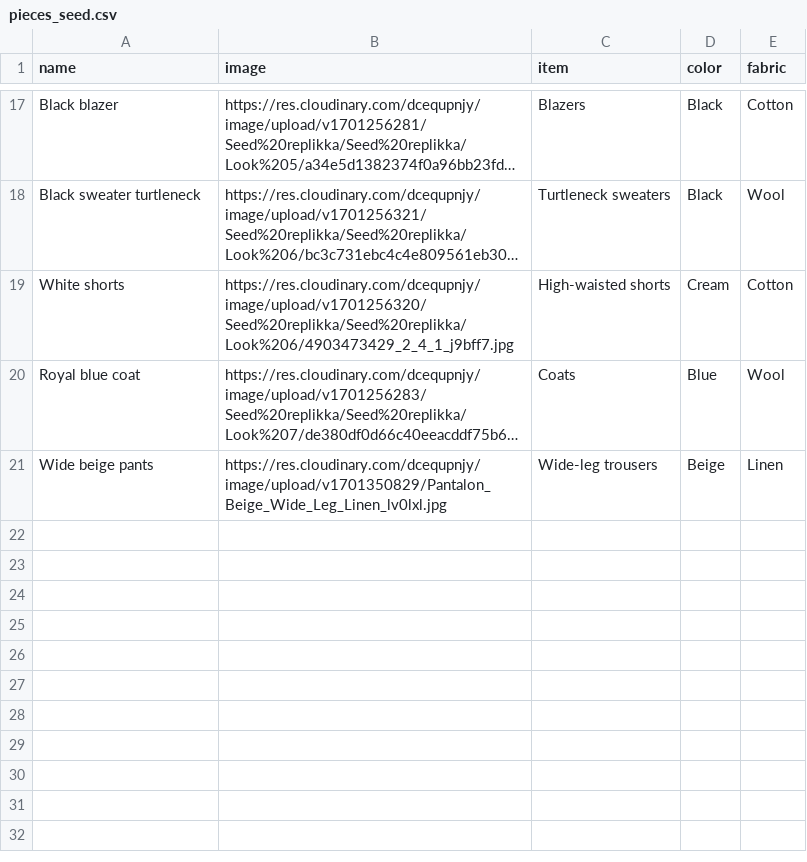
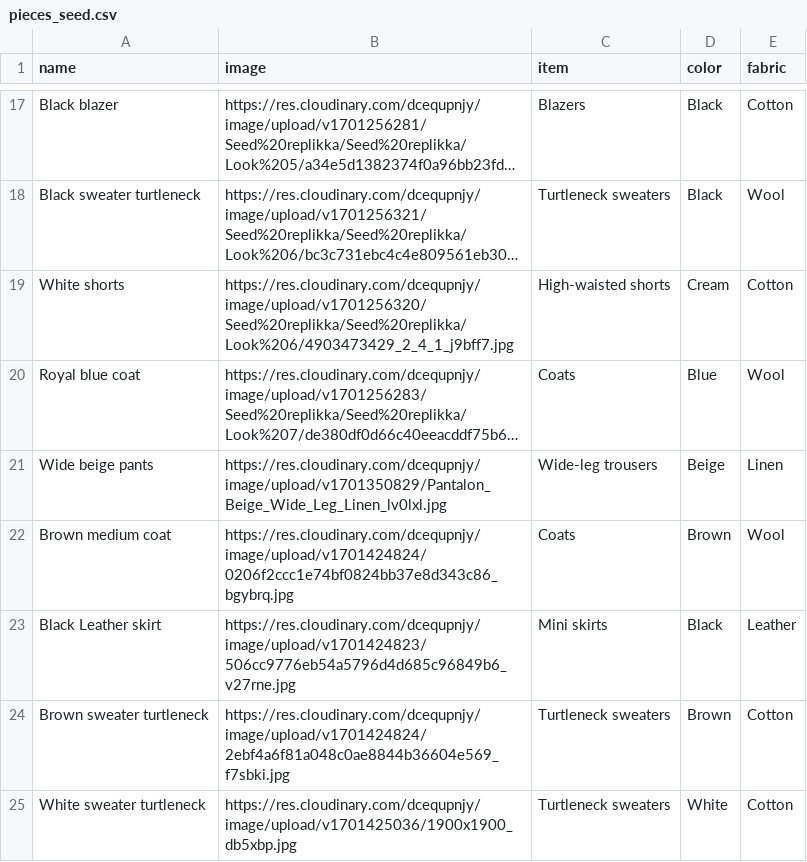
Before and after one commit to lara-dev1510/replikka, a CSV file: storage/pieces_seed.csv, drawn as a sheet; only a part is shown, gaps mark what is left out; long unchanged cells end in …; the diff names each change by its address in the sheet, - before the commit and + after, or states it on an @@ line.

Commit message:
seed

```diff
--- a/storage/pieces_seed.csv
+++ b/storage/pieces_seed.csv
+row 22: Brown medium coat | https://res.cloudinary.com/dcequpnjy/image/upload/v1701424824/0206f2ccc1e74bf0824bb37e8d343c86_bgybrq.jpg | Coats | Brown | Wool
+row 23: Black Leather skirt | https://res.cloudinary.com/dcequpnjy/image/upload/v1701424823/506cc9776eb54a5796d4d685c96849b6_v27rne.jpg | Mini skirts | Black | Leather
+row 24: Brown sweater turtleneck | https://res.cloudinary.com/dcequpnjy/image/upload/v1701424824/2ebf4a6f81a048c0ae8844b36604e569_f7sbki.jpg | Turtleneck sweaters | Brown | Cotton
+row 25: White sweater turtleneck | https://res.cloudinary.com/dcequpnjy/image/upload/v1701425036/1900x1900_db5xbp.jpg | Turtleneck sweaters | White | Cotton
```
Also changed, not shown: storage/looks_seed.csv, storage/looks_subcategories_seed.csv.
